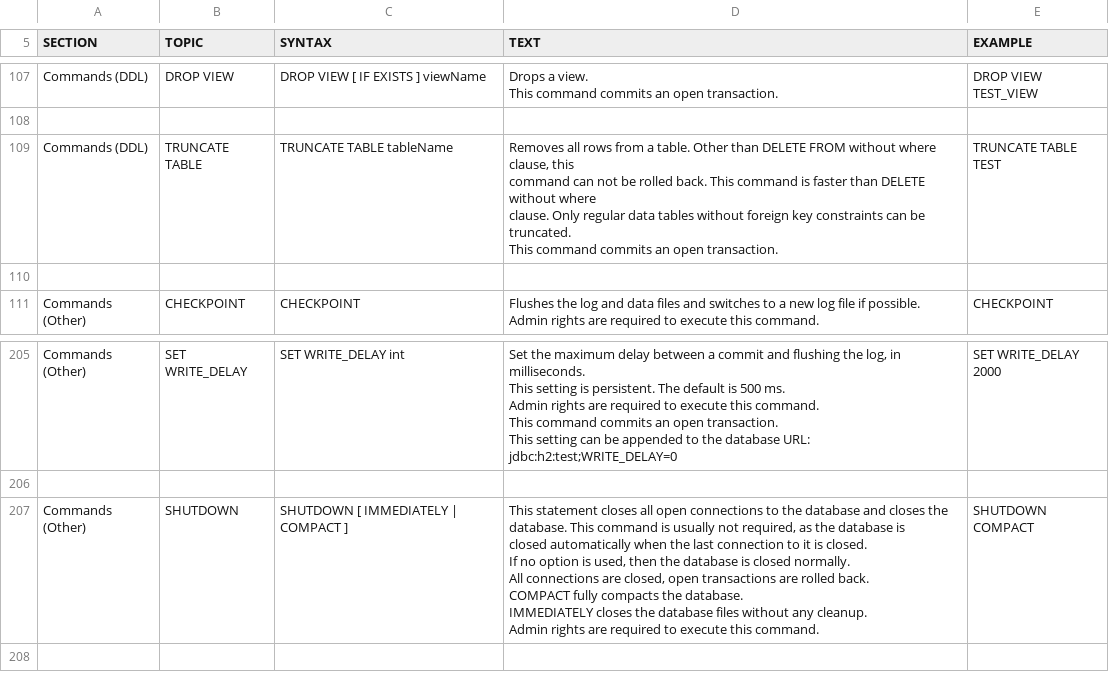
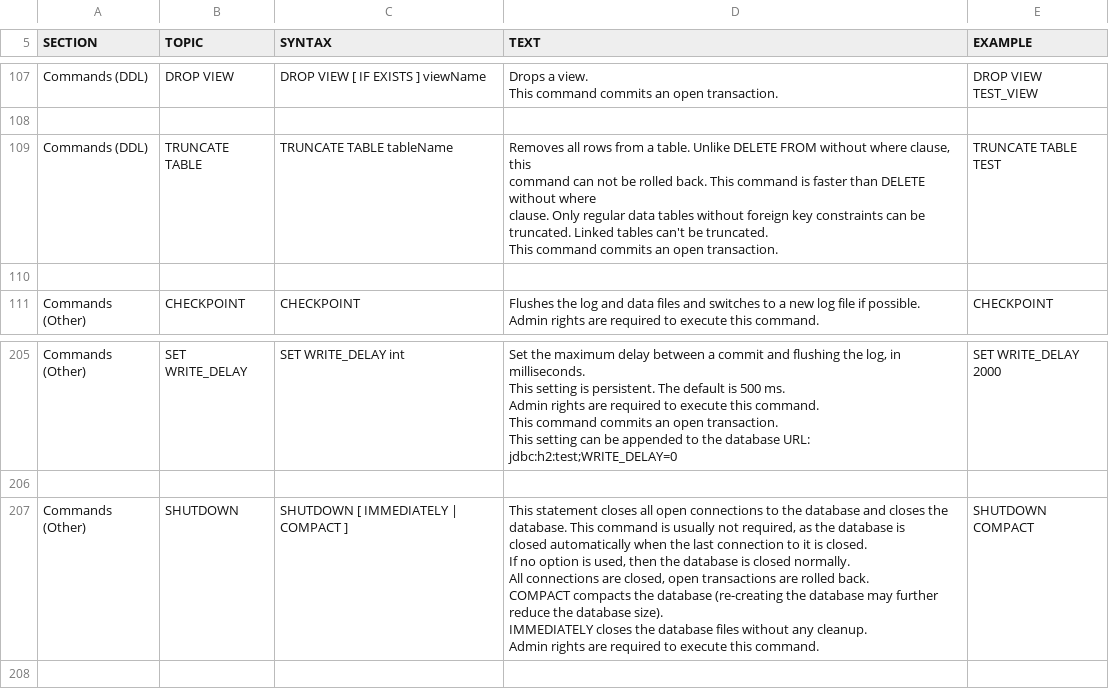
Before and after one commit to peterfich/h2database, a CSV file: h2/src/docsrc/help/help.csv, drawn as a sheet; only a part is shown, gaps mark what is left out.

```diff
--- a/h2/src/docsrc/help/help.csv
+++ b/h2/src/docsrc/help/help.csv
@@ -725,14 +725,14 @@ DROP VIEW TEST_VIEW
 
-"Commands (DDL)","TRUNCATE TABLE","
-TRUNCATE TABLE tableName
-","
-Removes all rows from a table. Other than DELETE FROM without where clause, this
-command can not be rolled back. This command is faster than DELETE without where
-clause. Only regular data tables without foreign key constraints can be
-truncated.
-
-This command commits an open transaction.
-","
-TRUNCATE TABLE TEST
-"
+"Commands (DDL)","TRUNCATE TABLE","
+TRUNCATE TABLE tableName
+","
+Removes all rows from a table. Unlike DELETE FROM without where clause, this
+command can not be rolled back. This command is faster than DELETE without where
+clause. Only regular data tables without foreign key constraints can be
+truncated. Linked tables can't be truncated.
+
+This command commits an open transaction.
+","
+TRUNCATE TABLE TEST
+"
 
@@ -1383,18 +1383,18 @@ SET WRITE_DELAY 2000
 
-"Commands (Other)","SHUTDOWN","
-SHUTDOWN [ IMMEDIATELY | COMPACT ]
-","
-This statement closes all open connections to the database and closes the
-database. This command is usually not required, as the database is
-closed automatically when the last connection to it is closed.
-
-If no option is used, then the database is closed normally.
-All connections are closed, open transactions are rolled back.
-COMPACT fully compacts the database.
-IMMEDIATELY closes the database files without any cleanup.
-
-Admin rights are required to execute this command.
-","
-SHUTDOWN COMPACT
-"
+"Commands (Other)","SHUTDOWN","
+SHUTDOWN [ IMMEDIATELY | COMPACT ]
+","
+This statement closes all open connections to the database and closes the
+database. This command is usually not required, as the database is
+closed automatically when the last connection to it is closed.
+
+If no option is used, then the database is closed normally.
+All connections are closed, open transactions are rolled back.
+COMPACT compacts the database (re-creating the database may further reduce the database size).
+IMMEDIATELY closes the database files without any cleanup.
+
+Admin rights are required to execute this command.
+","
+SHUTDOWN COMPACT
+"
 
```
Also changed, not shown: 3 other files.
